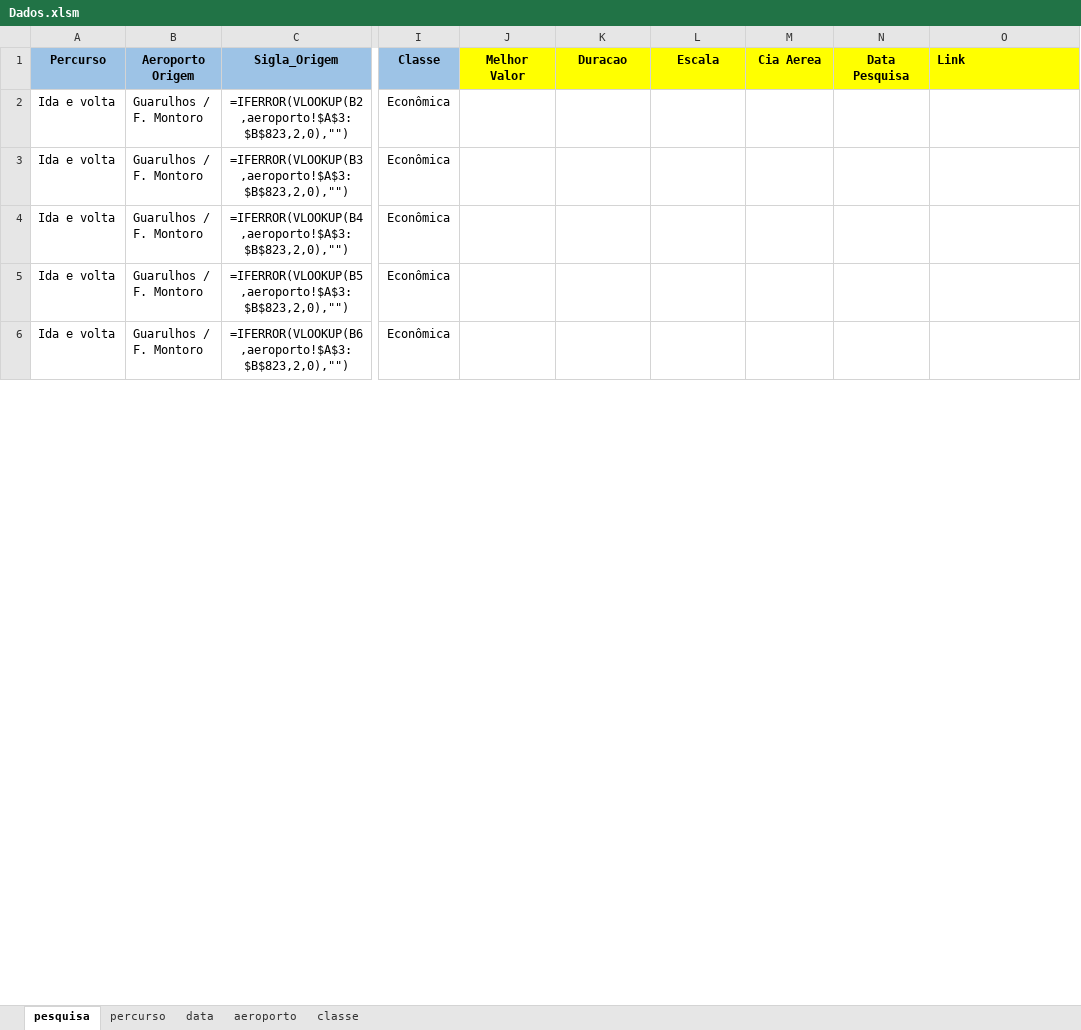
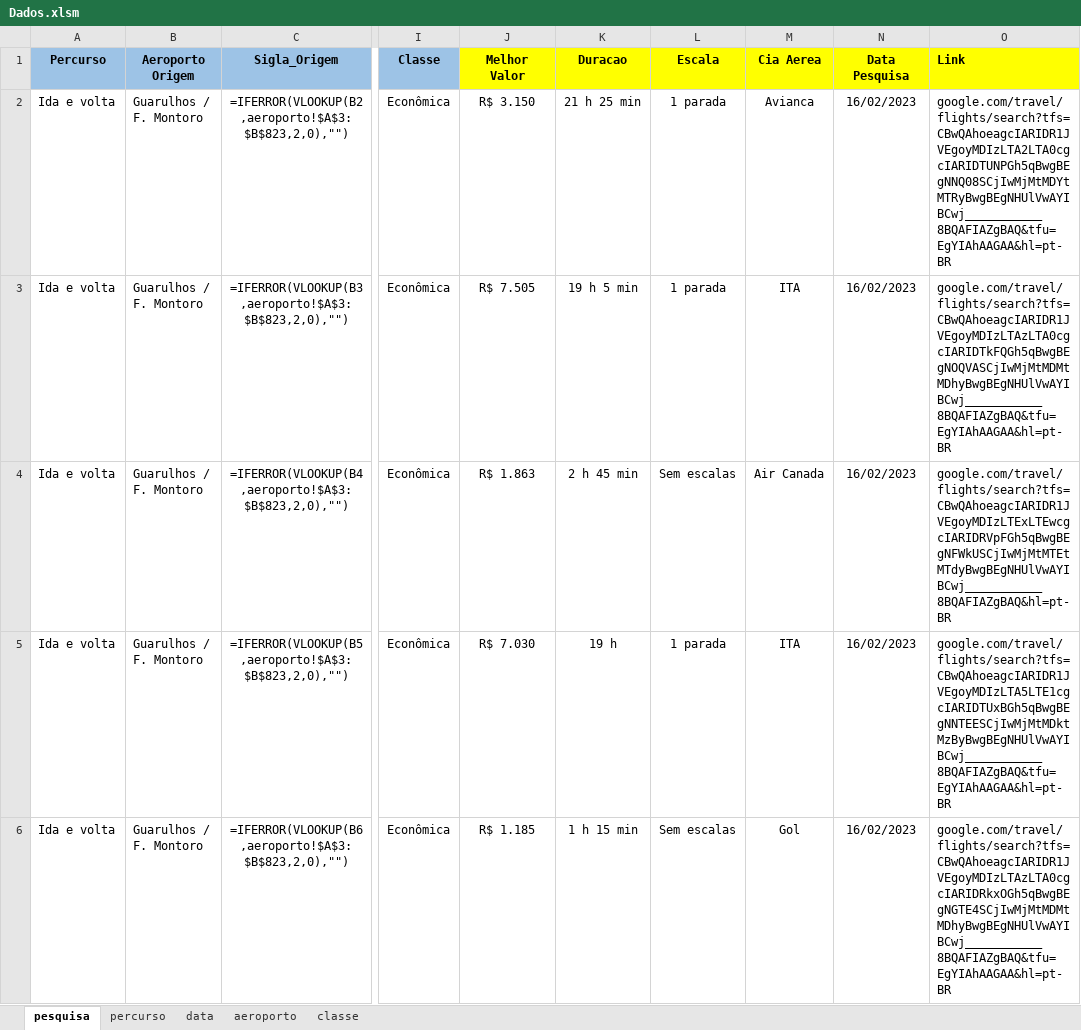
Before and after one commit to maurovmorais/googleFlight, an Excel workbook: Data/Input/Dados.xlsm, sheet pesquisa, drawn as a sheet; only a part is shown, gaps mark what is left out; values as stored, in another font and other column widths than the file's, no borders; formulas without a stored value are shown as written; conditional formats not drawn; the diff covers the shown part only; the diff names each change by its address in the sheet, - before the commit and + after, or states it on an @@ line.

```diff
--- a/Data/Input/Dados.xlsm (sheet pesquisa)
+++ b/Data/Input/Dados.xlsm (sheet pesquisa)
-J2 (Melhor Valor): (empty)
+J2 (Melhor Valor): R$ 3.150
-K2 (Duracao): (empty)
+K2 (Duracao): 21 h 25 min
-L2:L3 (Escala): (empty)
+L2:L3 (Escala): 1 parada
-M2 (Cia Aerea): (empty)
+M2 (Cia Aerea): Avianca
-N2:N6 (Data Pesquisa): (empty)
+N2:N6 (Data Pesquisa): 16/02/2023
-O2 (Link): (empty)
+O2 (Link): google.com/travel/flights/search?tfs=CBwQAhoeagcIARIDR1JVEgoyMDIzLTA2LTA0cgcIARIDTUNPGh5qBwgBEgNNQ08SCjIwMjMtMDYtMTRyBwgBEgNHUlVwAYIBCwj___________8BQAFIAZgBAQ&tfu=EgYIAhAAGAA&hl=pt-BR
-J3 (Melhor Valor): (empty)
+J3 (Melhor Valor): R$ 7.505
-K3 (Duracao): (empty)
+K3 (Duracao): 19 h 5 min
-M3 (Cia Aerea): (empty)
+M3 (Cia Aerea): ITA
-O3 (Link): (empty)
+O3 (Link): google.com/travel/flights/search?tfs=CBwQAhoeagcIARIDR1JVEgoyMDIzLTAzLTA0cgcIARIDTkFQGh5qBwgBEgNOQVASCjIwMjMtMDMtMDhyBwgBEgNHUlVwAYIBCwj___________8BQAFIAZgBAQ&tfu=EgYIAhAAGAA&hl=pt-BR
-J4 (Melhor Valor): (empty)
+J4 (Melhor Valor): R$ 1.863
-K4 (Duracao): (empty)
+K4 (Duracao): 2 h 45 min
-L4 (Escala): (empty)
+L4 (Escala): Sem escalas
-M4 (Cia Aerea): (empty)
+M4 (Cia Aerea): Air Canada
-O4 (Link): (empty)
+O4 (Link): google.com/travel/flights/search?tfs=CBwQAhoeagcIARIDR1JVEgoyMDIzLTExLTEwcgcIARIDRVpFGh5qBwgBEgNFWkUSCjIwMjMtMTEtMTdyBwgBEgNHUlVwAYIBCwj___________8BQAFIAZgBAQ&hl=pt-BR
-J5 (Melhor Valor): (empty)
+J5 (Melhor Valor): R$ 7.030
-K5 (Duracao): (empty)
+K5 (Duracao): 19 h
-L5 (Escala): (empty)
+L5 (Escala): 1 parada
-M5 (Cia Aerea): (empty)
+M5 (Cia Aerea): ITA
-O5 (Link): (empty)
+O5 (Link): google.com/travel/flights/search?tfs=CBwQAhoeagcIARIDR1JVEgoyMDIzLTA5LTE1cgcIARIDTUxBGh5qBwgBEgNNTEESCjIwMjMtMDktMzByBwgBEgNHUlVwAYIBCwj___________8BQAFIAZgBAQ&tfu=EgYIAhAAGAA&hl=pt-BR
-J6 (Melhor Valor): (empty)
+J6 (Melhor Valor): R$ 1.185
-K6 (Duracao): (empty)
+K6 (Duracao): 1 h 15 min
-L6 (Escala): (empty)
+L6 (Escala): Sem escalas
-M6 (Cia Aerea): (empty)
+M6 (Cia Aerea): Gol
-O6 (Link): (empty)
+O6 (Link): google.com/travel/flights/search?tfs=CBwQAhoeagcIARIDR1JVEgoyMDIzLTAzLTA0cgcIARIDRkxOGh5qBwgBEgNGTE4SCjIwMjMtMDMtMDhyBwgBEgNHUlVwAYIBCwj___________8BQAFIAZgBAQ&tfu=EgYIAhAAGAA&hl=pt-BR
```
Also changed, not shown: 11 edited cells elsewhere in this sheet, 2 other files.
